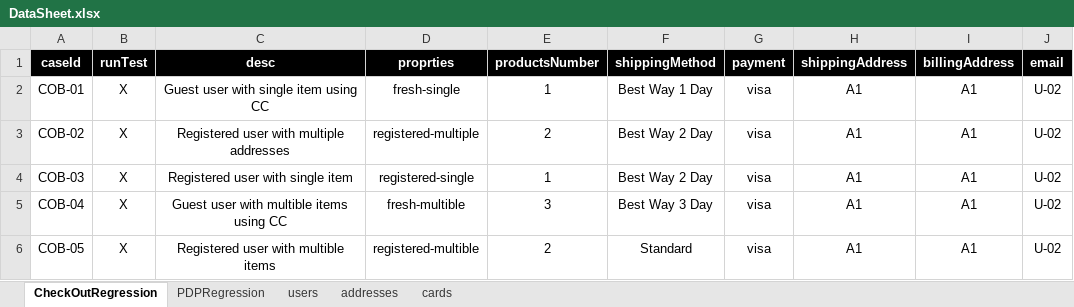
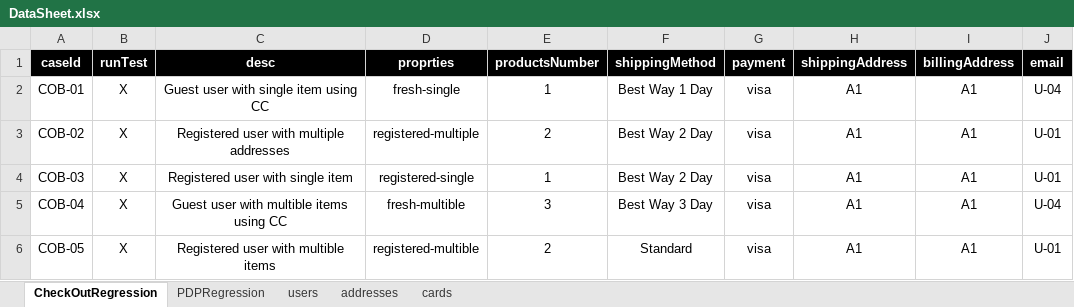
Before and after one commit to emadtabib/DSS_Automation, an Excel workbook: src/com/generic/config/DataSheet.xlsx, sheet CheckOutRegression, drawn as a sheet; values as stored, in another font and other column widths than the file's, no borders; the diff names each change by its address in the sheet, - before the commit and + after, or states it on an @@ line.

Commit message:
updates on Checkout tests

```diff
--- a/src/com/generic/config/DataSheet.xlsx (sheet CheckOutRegression)
+++ b/src/com/generic/config/DataSheet.xlsx (sheet CheckOutRegression)
-J2 (email): U-02
+J2 (email): U-04
-J3:J4 (email): U-02
+J3:J4 (email): U-01
-J5 (email): U-02
+J5 (email): U-04
-J6 (email): U-02
+J6 (email): U-01
```
Also changed, not shown: sheet addresses, 5 other files.
